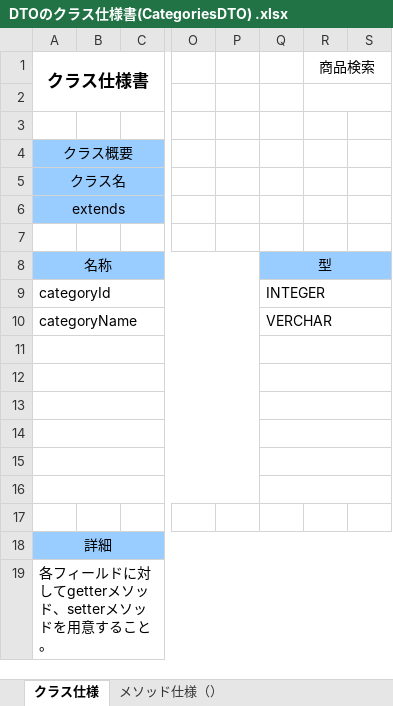
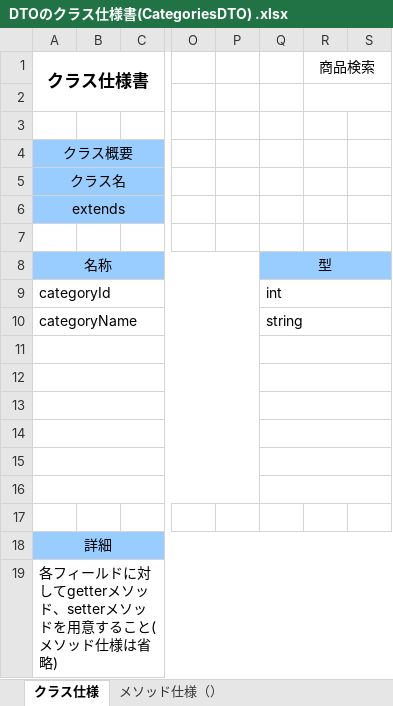
Before and after one commit to TakagiHinako/dev, an Excel workbook: システム開発演習/020-内部_プログラミング設計/022-クラス仕様書/DTOのクラス仕様書(CategoriesDTO) .xlsx, sheet クラス仕様, drawn as a sheet; only a part is shown, gaps mark what is left out; values as stored, in another font and other column widths than the file's, no borders; the diff names each change by its address in the sheet, - before the commit and + after, or states it on an @@ line.

```diff
--- a/システム開発演習/020-内部_プログラミング設計/022-クラス仕様書/DTOのクラス仕様書(CategoriesDTO) .xlsx (sheet クラス仕様)
+++ b/システム開発演習/020-内部_プログラミング設計/022-クラス仕様書/DTOのクラス仕様書(CategoriesDTO) .xlsx (sheet クラス仕様)
-Q9: INTEGER
+Q9: int
-Q10: VERCHAR
+Q10: string
-A19: 各フィールドに対してgetterメソッド、setterメソッドを用意すること。
+A19: 各フィールドに対してgetterメソッド、setterメソッドを用意すること(メソッド仕様は省略)
```
Also changed, not shown: システム開発演習/020-内部_プログラミング設計/022-クラス仕様書/DTOのクラス仕様書(ItemsDTO) .xlsx, システム開発演習/020-内部_プログラミング設計/022-クラス仕様書/JSP仕様書(商品検索画面).xlsx, 6 other files.
